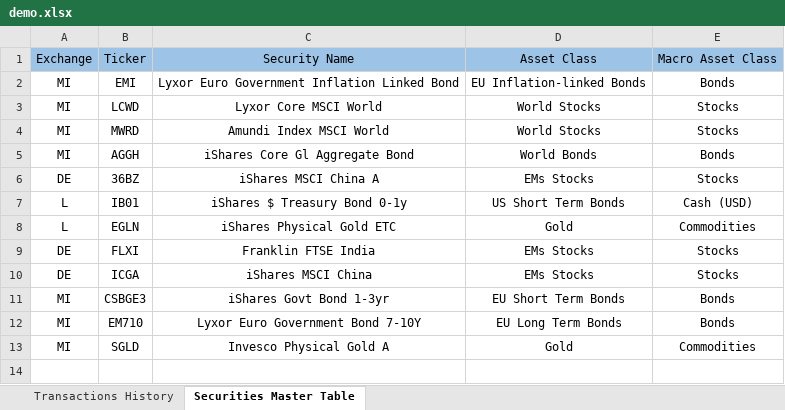
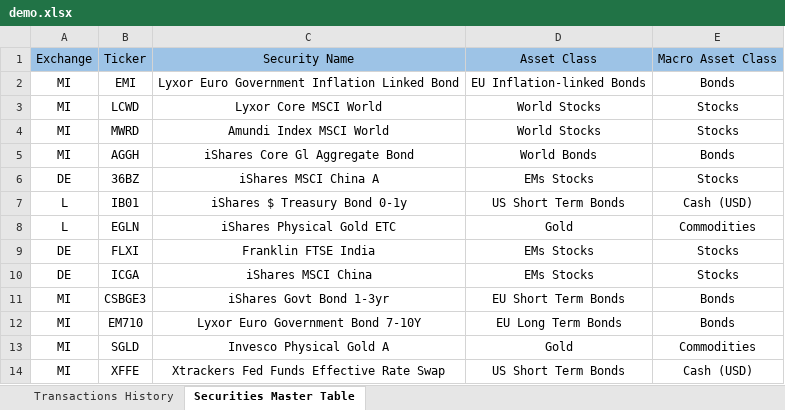
Before and after one commit to zanelliriccardo/personal-finance-for-newbies, an Excel workbook: data/in/demo.xlsx, sheet Securities Master Table, drawn as a sheet; values as stored, in another font and other column widths than the file's, no borders; table styles not drawn; the diff names each change by its address in the sheet, - before the commit and + after, or states it on an @@ line.

```diff
--- a/data/in/demo.xlsx (sheet Securities Master Table)
+++ b/data/in/demo.xlsx (sheet Securities Master Table)
+row 14: MI | XFFE | Xtrackers Fed Funds Effective Rate Swap | US Short Term Bonds | Cash (USD)
```
Also changed, not shown: sheet Transactions History.
